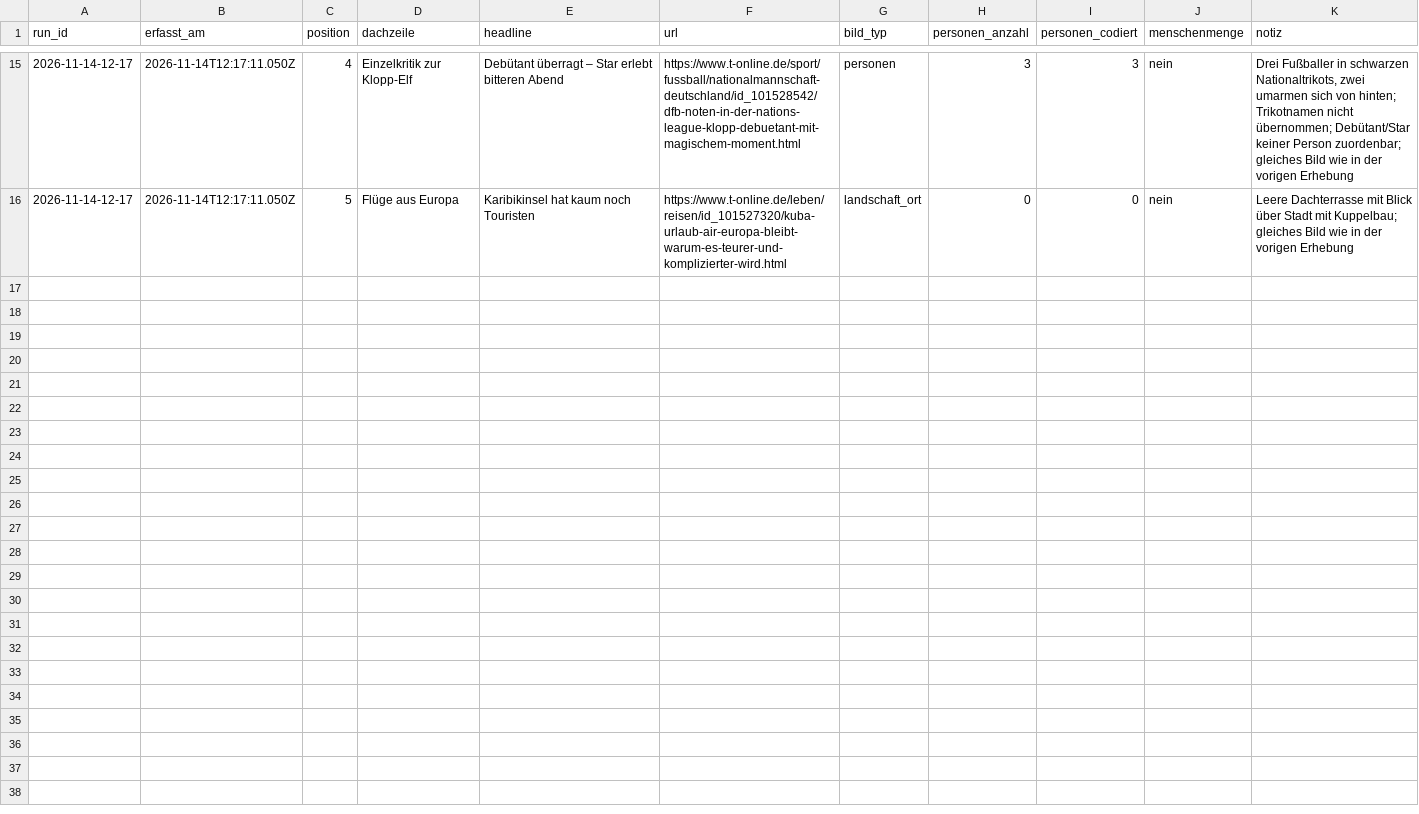
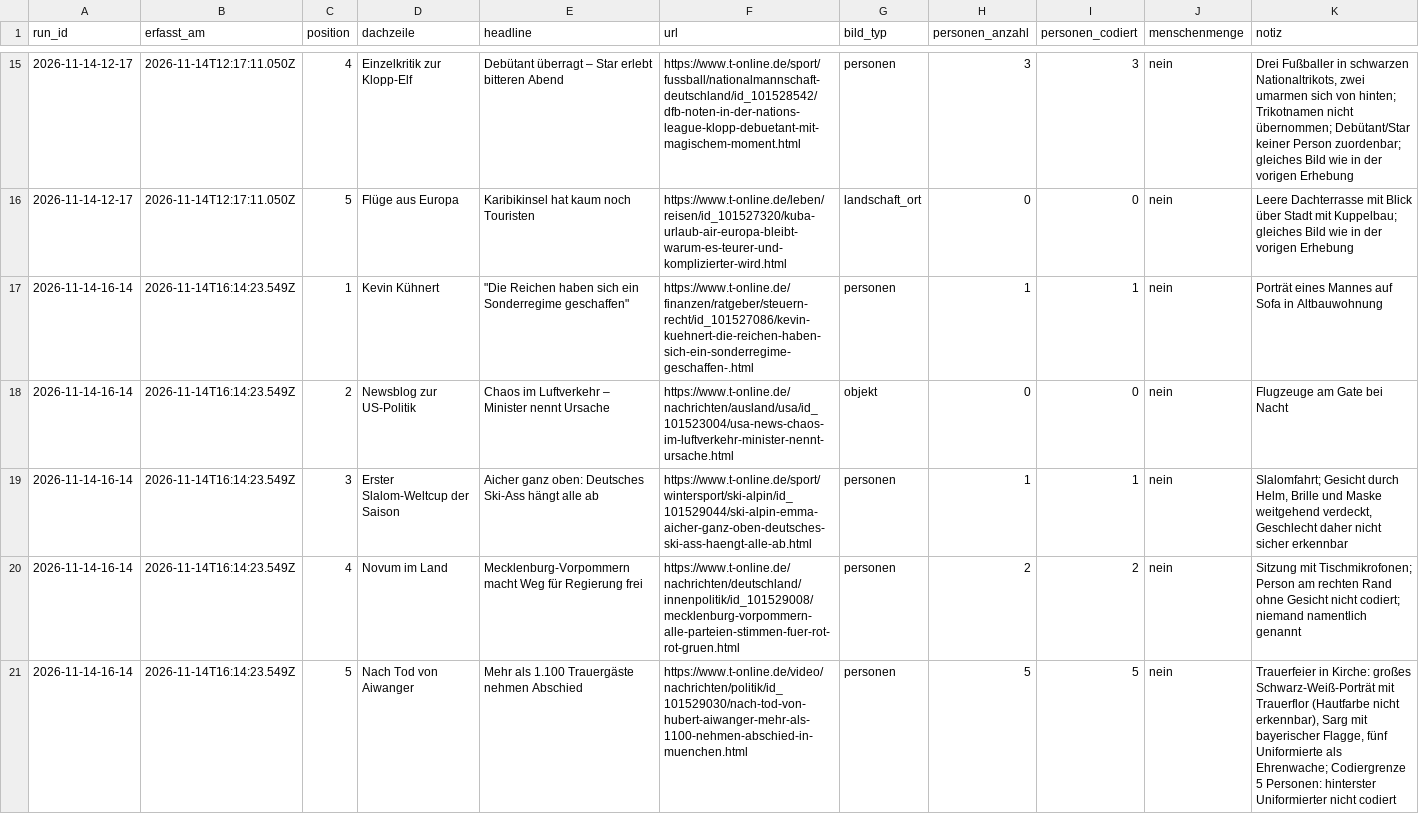
Before and after one commit to happkatharina71-bit/crmd, a CSV file: webde-monitor/data-tonline/teasers.csv, drawn as a sheet; only a part is shown, gaps mark what is left out.

```diff
--- a/webde-monitor/data-tonline/teasers.csv
+++ b/webde-monitor/data-tonline/teasers.csv
@@ -16 +16,6 @@ run_id,erfasst_am,position,dachzeile,headline,url,bild_typ,personen_anzahl,perso
 2026-11-14-12-17,2026-11-14T12:17:11.050Z,5,Flüge aus Europa,Karibikinsel hat kaum noch Touristen,https://www.t-online.de/leben/reisen/id_101527320/kuba-urlaub-air-europa-bleibt-warum-es-teurer-und-komplizierter-wird.html,landschaft_ort,0,0,nein,"Leere Dachterrasse mit Blick über Stadt mit Kuppelbau; gleiches Bild wie in der vorigen Erhebung"
+2026-11-14-16-14,2026-11-14T16:14:23.549Z,1,Kevin Kühnert,"""Die Reichen haben sich ein Sonderregime geschaffen""",https://www.t-online.de/finanzen/ratgeber/steuern-recht/id_101527086/kevin-kuehnert-die-reichen-haben-sich-ein-sonderregime-geschaffen-.html,personen,1,1,nein,Porträt eines Mannes auf Sofa in Altbauwohnung
+2026-11-14-16-14,2026-11-14T16:14:23.549Z,2,Newsblog zur US-Politik,Chaos im Luftverkehr – Minister nennt Ursache,https://www.t-online.de/nachrichten/ausland/usa/id_101523004/usa-news-chaos-im-luftverkehr-minister-nennt-ursache.html,objekt,0,0,nein,Flugzeuge am Gate bei Nacht
+2026-11-14-16-14,2026-11-14T16:14:23.549Z,3,Erster Slalom-Weltcup der Saison,Aicher ganz oben: Deutsches Ski-Ass hängt alle ab,https://www.t-online.de/sport/wintersport/ski-alpin/id_101529044/ski-alpin-emma-aicher-ganz-oben-deutsches-ski-ass-haengt-alle-ab.html,personen,1,1,nein,"Slalomfahrt; Gesicht durch Helm, Brille und Maske weitgehend verdeckt, Geschlecht daher nicht sicher erkennbar"
+2026-11-14-16-14,2026-11-14T16:14:23.549Z,4,Novum im Land,Mecklenburg-Vorpommern macht Weg für Regierung frei,https://www.t-online.de/nachrichten/deutschland/innenpolitik/id_101529008/mecklenburg-vorpommern-alle-parteien-stimmen-fuer-rot-rot-gruen.html,personen,2,2,nein,"Sitzung mit Tischmikrofonen; Person am rechten Rand ohne Gesicht nicht codiert; niemand namentlich genannt"
+2026-11-14-16-14,2026-11-14T16:14:23.549Z,5,Nach Tod von Aiwanger,Mehr als 1.100 Trauergäste nehmen Abschied,https://www.t-online.de/video/nachrichten/politik/id_101529030/nach-tod-von-hubert-aiwanger-mehr-als-1100-nehmen-abschied-in-muenchen.html,personen,5,5,nein,"Trauerfeier in Kirche: großes Schwarz-Weiß-Porträt mit Trauerflor (Hautfarbe nicht erkennbar), Sarg mit bayerischer Flagge, fünf Uniformierte als Ehrenwache; Codiergrenze 5 Personen: hinterster Uniformierter nicht codiert"
```
Also changed, not shown: webde-monitor/data-tonline/persons.csv, webde-monitor/data/persons.csv, 21 other files.
